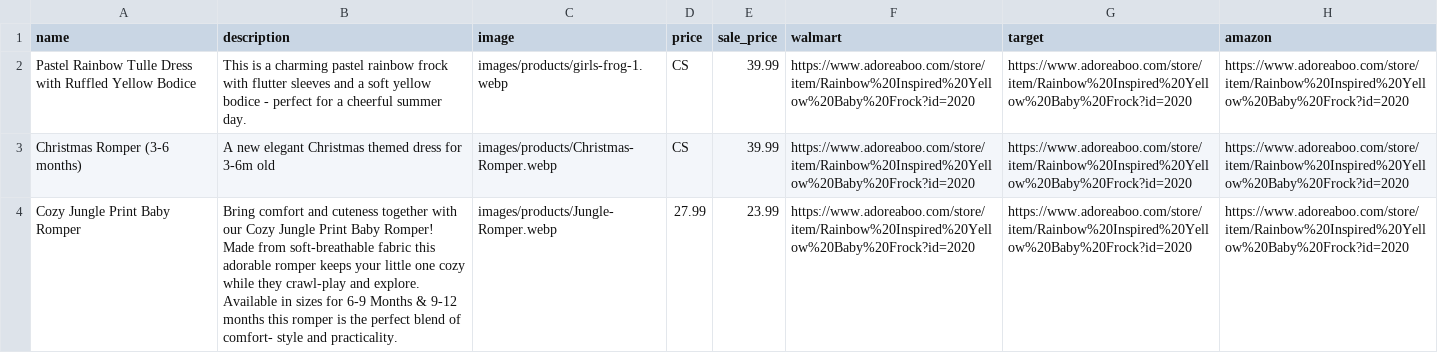
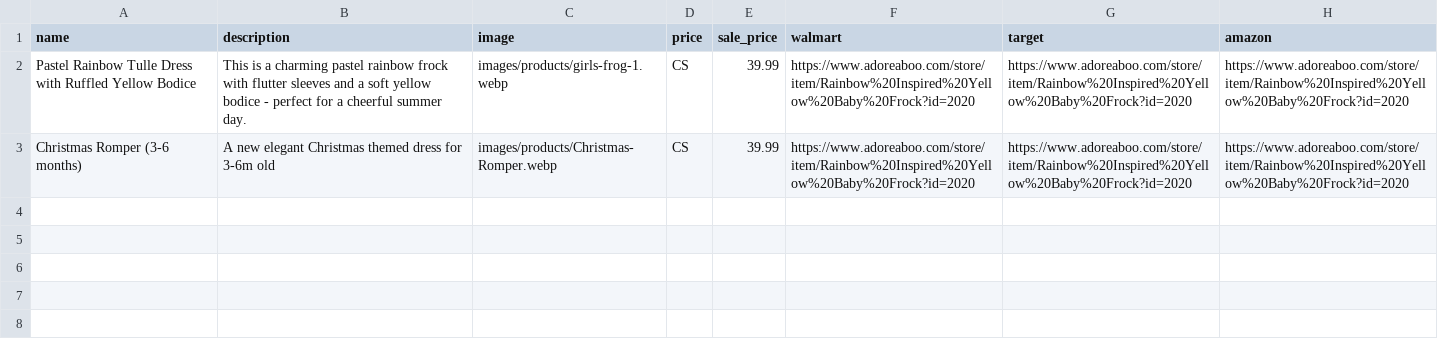
Before and after one commit to ethnictendance/ethnictendance.github.io, a CSV file: data/products.csv, drawn as a sheet; the diff names each change by its address in the sheet, - before the commit and + after, or states it on an @@ line.

Commit message:
removed 1 product

```diff
--- a/data/products.csv
+++ b/data/products.csv
-row 4: Cozy Jungle Print Baby Romper | Bring comfort and cuteness together with our Cozy Jungle Print Baby Romper! Made from soft-breathable fabric this adorable romper keeps your little one cozy while they crawl-play and explore. Available in sizes for 6-9 Months & 9-12 months this romper is the perfect blend of comfort- style and practicality. | images/products/Jungle-Romper.webp | 27.99 | 23.99 | https://www.adoreaboo.com/store/item/Rainbow%20Inspired%20Yellow%20Baby%20Frock?id=2020 | https://www.adoreaboo.com/store/item/Rainbow%20Inspired%20Yellow%20Baby%20Frock?id=2020 | https://www.adoreaboo.com/store/item/Rainbow%20Inspired%20Yellow%20Baby%20Frock?id=2020
```
